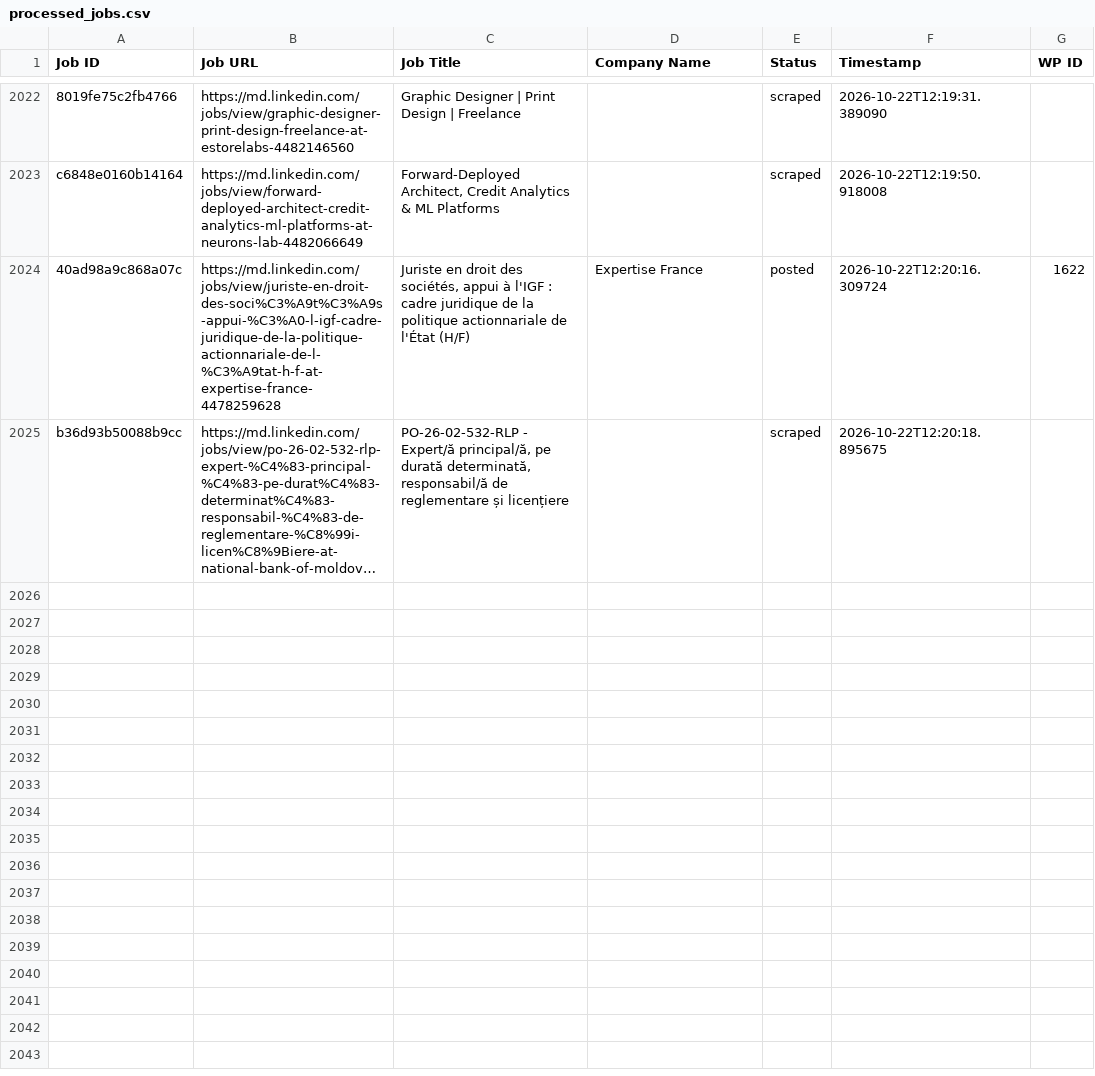
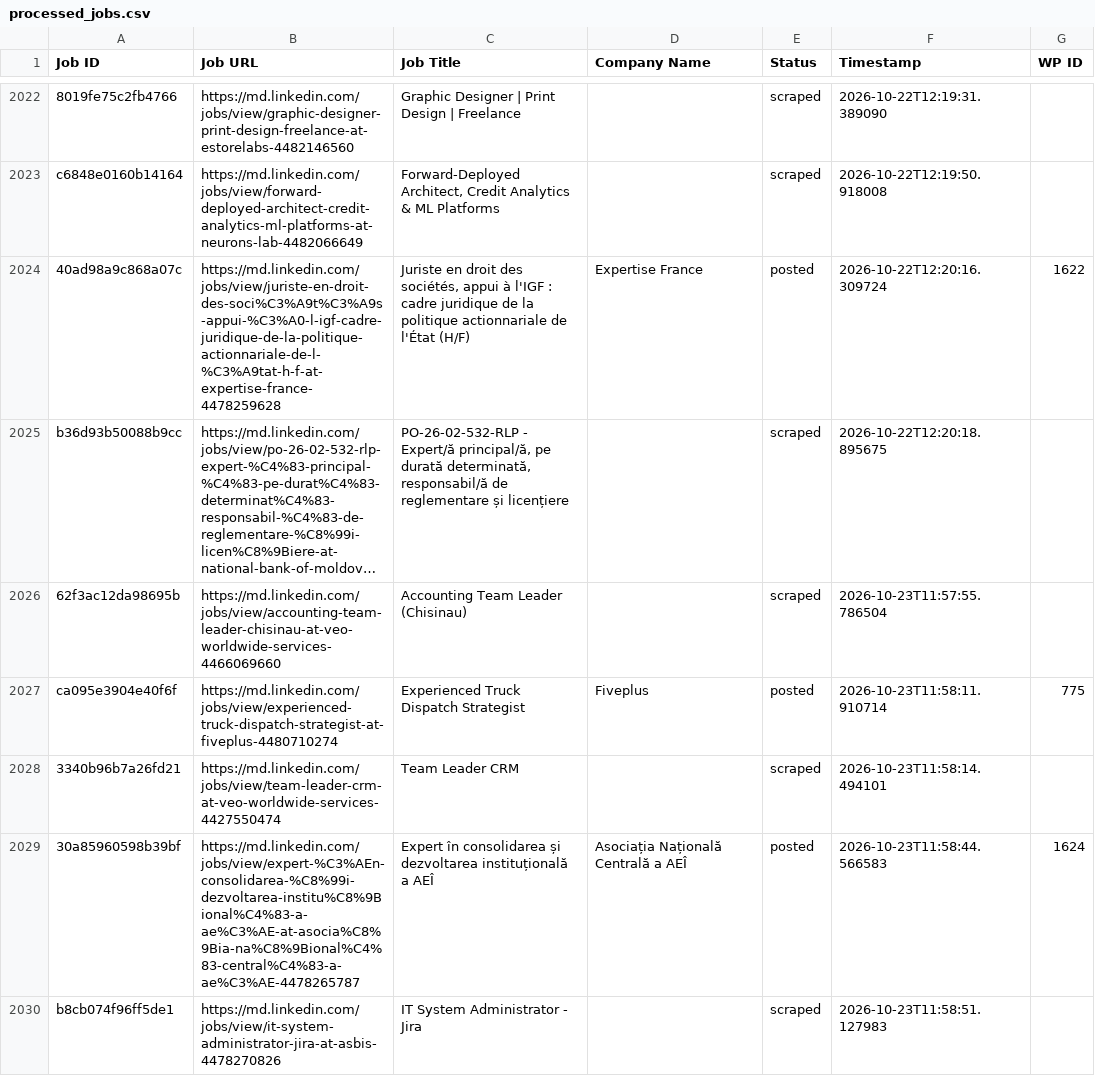
Before and after one commit to innovationinc2000/md, a CSV file: processed_jobs.csv, drawn as a sheet; only a part is shown, gaps mark what is left out; long unchanged cells end in …; the diff covers the shown part only; the diff names each change by its address in the sheet, - before the commit and + after, or states it on an @@ line.

```diff
--- a/processed_jobs.csv
+++ b/processed_jobs.csv
+row 2026: 62f3ac12da98695b | https://md.linkedin.com/jobs/view/accounting-team-leader-chisinau-at-veo-worldwide-services-4466069660 | Accounting Team Leader (Chisinau) |  | scraped | 2026-10-23T11:57:55.786504
+row 2027: ca095e3904e40f6f | https://md.linkedin.com/jobs/view/experienced-truck-dispatch-strategist-at-fiveplus-4480710274 | Experienced Truck Dispatch Strategist | Fiveplus | posted | 2026-10-23T11:58:11.910714 | 775
+row 2028: 3340b96b7a26fd21 | https://md.linkedin.com/jobs/view/team-leader-crm-at-veo-worldwide-services-4427550474 | Team Leader CRM |  | scraped | 2026-10-23T11:58:14.494101
+row 2029: 30a85960598b39bf | https://md.linkedin.com/jobs/view/expert-%C3%AEn-consolidarea-%C8%99i-dezvoltarea-institu%C8%9Bional%C4%83-a-ae%C3%AE-at-asocia%C8%9Bia-na%C8%9Bional%C4%83-central%C4%83-a-ae%C3%AE-4478265787 | Expert în consolidarea și dezvoltarea instituțională a AEÎ | Asociația Națională Centrală a AEÎ | posted | 2026-10-23T11:58:44.566583 | 1624
+row 2030: b8cb074f96ff5de1 | https://md.linkedin.com/jobs/view/it-system-administrator-jira-at-asbis-4478270826 | IT System Administrator - Jira |  | scraped | 2026-10-23T11:58:51.127983
```
Also changed, not shown: 13 added rows elsewhere in this file.
